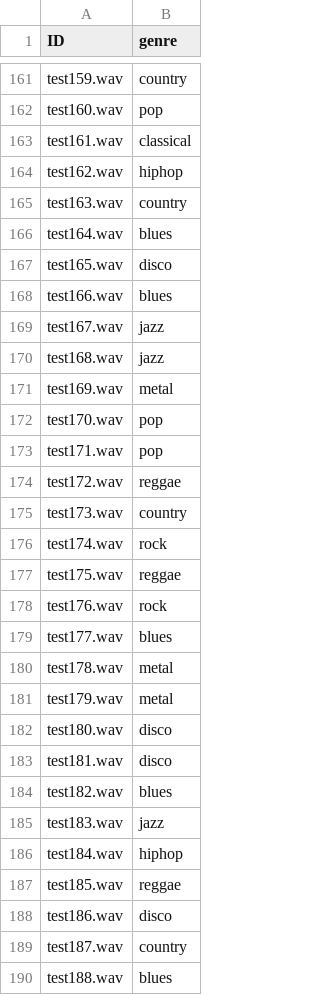
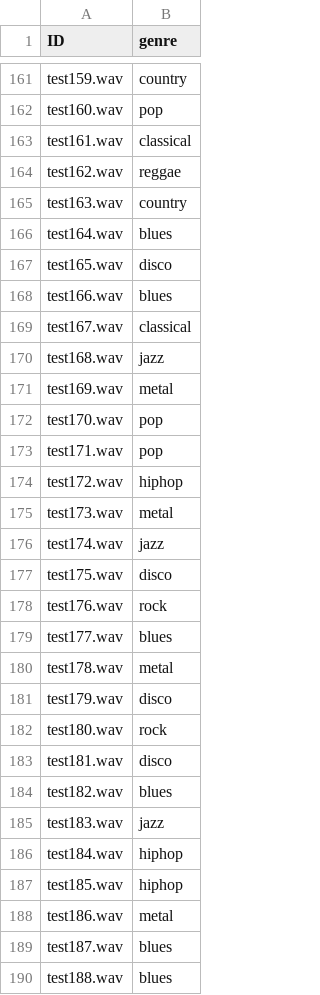
Before and after one commit to swimmingpeas/378-Project, a CSV file: predictions.csv, drawn as a sheet; only a part is shown, gaps mark what is left out; the diff covers the shown part only.

```diff
--- a/predictions.csv
+++ b/predictions.csv
@@ -163,3 +163,3 @@ test160.wav,pop
 test161.wav,classical
-test162.wav,hiphop
+test162.wav,reggae
 test163.wav,country
@@ -168,3 +168,3 @@ test165.wav,disco
 test166.wav,blues
-test167.wav,jazz
+test167.wav,classical
 test168.wav,jazz
@@ -173,6 +173,6 @@ test170.wav,pop
 test171.wav,pop
-test172.wav,reggae
-test173.wav,country
-test174.wav,rock
-test175.wav,reggae
+test172.wav,hiphop
+test173.wav,metal
+test174.wav,jazz
+test175.wav,disco
 test176.wav,rock
@@ -180,4 +180,4 @@ test177.wav,blues
 test178.wav,metal
-test179.wav,metal
-test180.wav,disco
+test179.wav,disco
+test180.wav,rock
 test181.wav,disco
@@ -186,5 +186,5 @@ test183.wav,jazz
 test184.wav,hiphop
-test185.wav,reggae
-test186.wav,disco
-test187.wav,country
+test185.wav,hiphop
+test186.wav,metal
+test187.wav,blues
 test188.wav,blues
```
Also changed, not shown: 51 edited cells elsewhere in this file, 3 other files.
